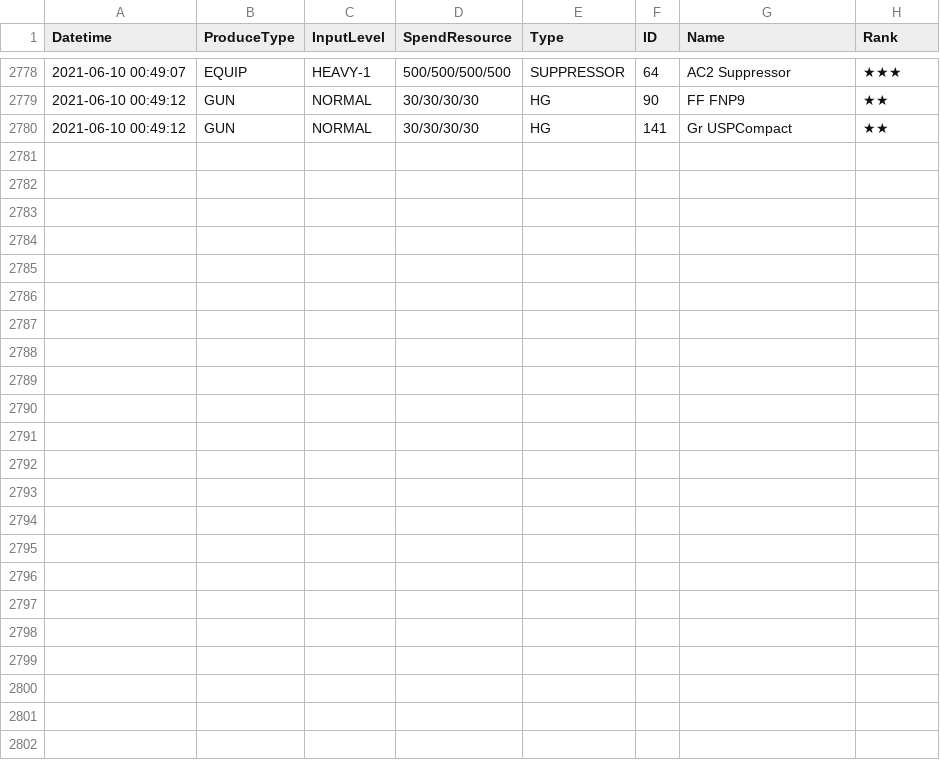
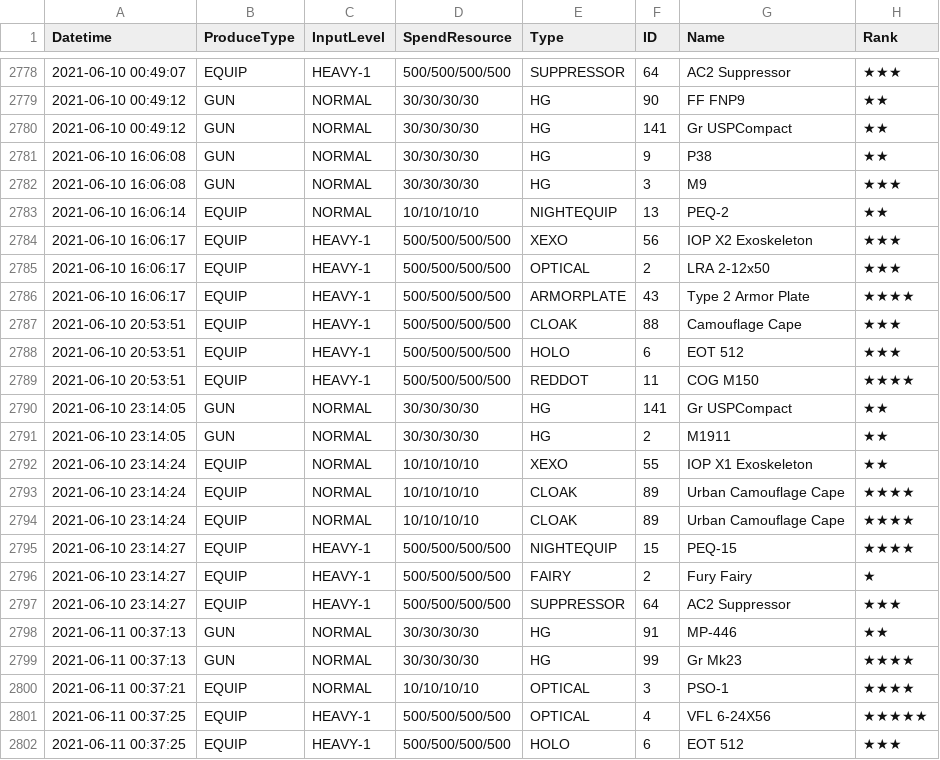
Before and after one commit to m1s3ri/90wish, a CSV file: miseri_34865_production.csv, drawn as a sheet; only a part is shown, gaps mark what is left out; the diff names each change by its address in the sheet, - before the commit and + after, or states it on an @@ line.

```diff
--- a/miseri_34865_production.csv
+++ b/miseri_34865_production.csv
+row 2781: 2021-06-10 16:06:08 | GUN | NORMAL | 30/30/30/30 | HG | 9 | P38 | ★★
+row 2782: 2021-06-10 16:06:08 | GUN | NORMAL | 30/30/30/30 | HG | 3 | M9 | ★★★
+row 2783: 2021-06-10 16:06:14 | EQUIP | NORMAL | 10/10/10/10 | NIGHTEQUIP | 13 | PEQ-2 | ★★
+row 2784: 2021-06-10 16:06:17 | EQUIP | HEAVY-1 | 500/500/500/500 | XEXO | 56 | IOP X2 Exoskeleton | ★★★
+row 2785: 2021-06-10 16:06:17 | EQUIP | HEAVY-1 | 500/500/500/500 | OPTICAL | 2 | LRA 2-12x50 | ★★★
+row 2786: 2021-06-10 16:06:17 | EQUIP | HEAVY-1 | 500/500/500/500 | ARMORPLATE | 43 | Type 2 Armor Plate | ★★★★
+row 2787: 2021-06-10 20:53:51 | EQUIP | HEAVY-1 | 500/500/500/500 | CLOAK | 88 | Camouflage Cape | ★★★
+row 2788: 2021-06-10 20:53:51 | EQUIP | HEAVY-1 | 500/500/500/500 | HOLO | 6 | EOT 512 | ★★★
+row 2789: 2021-06-10 20:53:51 | EQUIP | HEAVY-1 | 500/500/500/500 | REDDOT | 11 | COG M150 | ★★★★
+row 2790: 2021-06-10 23:14:05 | GUN | NORMAL | 30/30/30/30 | HG | 141 | Gr USPCompact | ★★
+row 2791: 2021-06-10 23:14:05 | GUN | NORMAL | 30/30/30/30 | HG | 2 | M1911 | ★★
+row 2792: 2021-06-10 23:14:24 | EQUIP | NORMAL | 10/10/10/10 | XEXO | 55 | IOP X1 Exoskeleton | ★★
+row 2793: 2021-06-10 23:14:24 | EQUIP | NORMAL | 10/10/10/10 | CLOAK | 89 | Urban Camouflage Cape | ★★★★
+row 2794: 2021-06-10 23:14:24 | EQUIP | NORMAL | 10/10/10/10 | CLOAK | 89 | Urban Camouflage Cape | ★★★★
+row 2795: 2021-06-10 23:14:27 | EQUIP | HEAVY-1 | 500/500/500/500 | NIGHTEQUIP | 15 | PEQ-15 | ★★★★
+row 2796: 2021-06-10 23:14:27 | EQUIP | HEAVY-1 | 500/500/500/500 | FAIRY | 2 | Fury Fairy | ★
+row 2797: 2021-06-10 23:14:27 | EQUIP | HEAVY-1 | 500/500/500/500 | SUPPRESSOR | 64 | AC2 Suppressor | ★★★
+row 2798: 2021-06-11 00:37:13 | GUN | NORMAL | 30/30/30/30 | HG | 91 | MP-446 | ★★
+row 2799: 2021-06-11 00:37:13 | GUN | NORMAL | 30/30/30/30 | HG | 99 | Gr Mk23 | ★★★★
+row 2800: 2021-06-11 00:37:21 | EQUIP | NORMAL | 10/10/10/10 | OPTICAL | 3 | PSO-1 | ★★★★
+row 2801: 2021-06-11 00:37:25 | EQUIP | HEAVY-1 | 500/500/500/500 | OPTICAL | 4 | VFL 6-24X56 | ★★★★★
+row 2802: 2021-06-11 00:37:25 | EQUIP | HEAVY-1 | 500/500/500/500 | HOLO | 6 | EOT 512 | ★★★
```
Also changed, not shown: 1 other file.
